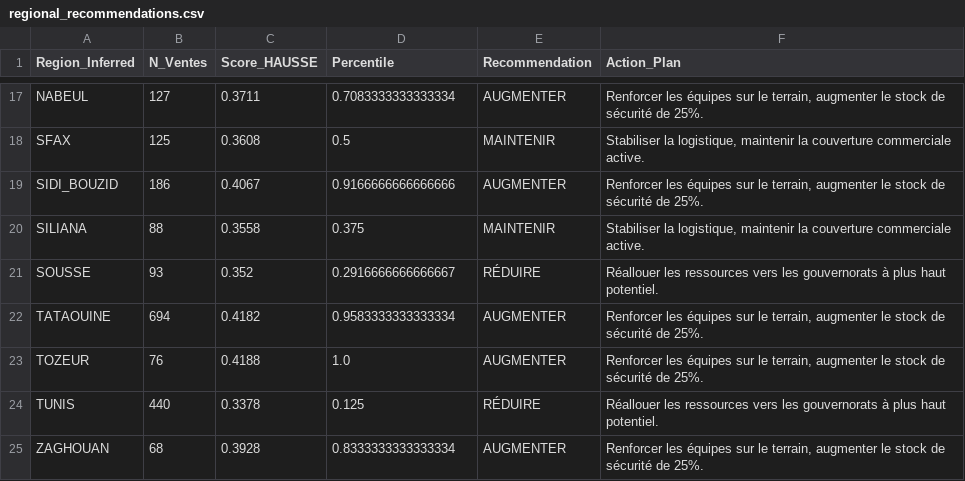
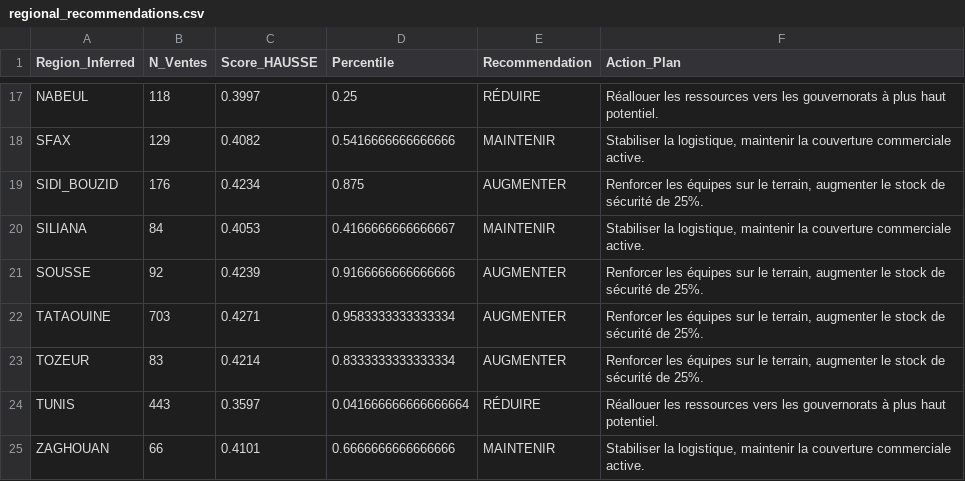
Before and after one commit to yasminemasmoudi75/projectPFE, a CSV file: regional_recommendations.csv, drawn as a sheet; only a part is shown, gaps mark what is left out; the diff covers the shown part only; the diff names each change by its address in the sheet, - before the commit and + after, or states it on an @@ line.

```diff
--- a/regional_recommendations.csv
+++ b/regional_recommendations.csv
-B17 (N_Ventes): 127
+B17 (N_Ventes): 118
-C17 (Score_HAUSSE): 0.3711
+C17 (Score_HAUSSE): 0.3997
-D17 (Percentile): 0.7083333333333334
+D17 (Percentile): 0.25
-E17 (Recommendation): AUGMENTER
+E17 (Recommendation): RÉDUIRE
-F17 (Action_Plan): Renforcer les équipes sur le terrain, augmenter le stock de sécurité de 25%.
+F17 (Action_Plan): Réallouer les ressources vers les gouvernorats à plus haut potentiel.
-B18 (N_Ventes): 125
+B18 (N_Ventes): 129
-C18 (Score_HAUSSE): 0.3608
+C18 (Score_HAUSSE): 0.4082
-D18 (Percentile): 0.5
+D18 (Percentile): 0.5416666666666666
-B19 (N_Ventes): 186
+B19 (N_Ventes): 176
-C19 (Score_HAUSSE): 0.4067
+C19 (Score_HAUSSE): 0.4234
-D19 (Percentile): 0.9166666666666666
+D19 (Percentile): 0.875
-B20 (N_Ventes): 88
+B20 (N_Ventes): 84
-C20 (Score_HAUSSE): 0.3558
+C20 (Score_HAUSSE): 0.4053
-D20 (Percentile): 0.375
+D20 (Percentile): 0.4166666666666667
-B21 (N_Ventes): 93
+B21 (N_Ventes): 92
-C21 (Score_HAUSSE): 0.352
+C21 (Score_HAUSSE): 0.4239
-D21 (Percentile): 0.2916666666666667
+D21 (Percentile): 0.9166666666666666
-E21 (Recommendation): RÉDUIRE
+E21 (Recommendation): AUGMENTER
-F21 (Action_Plan): Réallouer les ressources vers les gouvernorats à plus haut potentiel.
+F21 (Action_Plan): Renforcer les équipes sur le terrain, augmenter le stock de sécurité de 25%.
-B22 (N_Ventes): 694
+B22 (N_Ventes): 703
-C22 (Score_HAUSSE): 0.4182
+C22 (Score_HAUSSE): 0.4271
-B23 (N_Ventes): 76
+B23 (N_Ventes): 83
-C23 (Score_HAUSSE): 0.4188
+C23 (Score_HAUSSE): 0.4214
-D23 (Percentile): 1.0
+D23 (Percentile): 0.8333333333333334
-B24 (N_Ventes): 440
+B24 (N_Ventes): 443
-C24 (Score_HAUSSE): 0.3378
+C24 (Score_HAUSSE): 0.3597
-D24 (Percentile): 0.125
+D24 (Percentile): 0.041666666666666664
-B25 (N_Ventes): 68
+B25 (N_Ventes): 66
-C25 (Score_HAUSSE): 0.3928
+C25 (Score_HAUSSE): 0.4101
-D25 (Percentile): 0.8333333333333334
+D25 (Percentile): 0.6666666666666666
-E25 (Recommendation): AUGMENTER
+E25 (Recommendation): MAINTENIR
-F25 (Action_Plan): Renforcer les équipes sur le terrain, augmenter le stock de sécurité de 25%.
+F25 (Action_Plan): Stabiliser la logistique, maintenir la couverture commerciale active.
```
Also changed, not shown: 65 edited cells elsewhere in this file, 51 other files.
